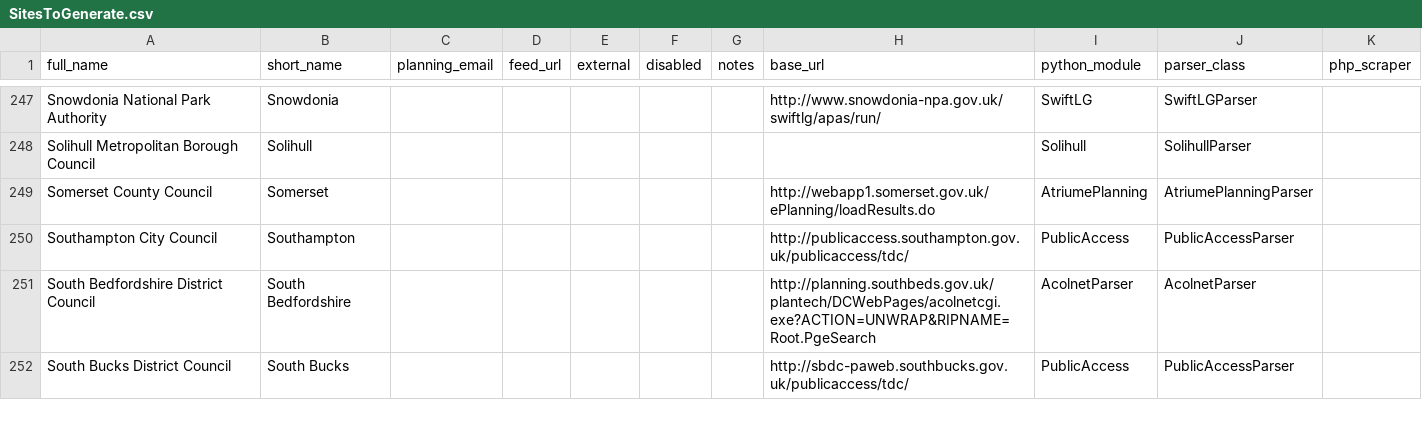
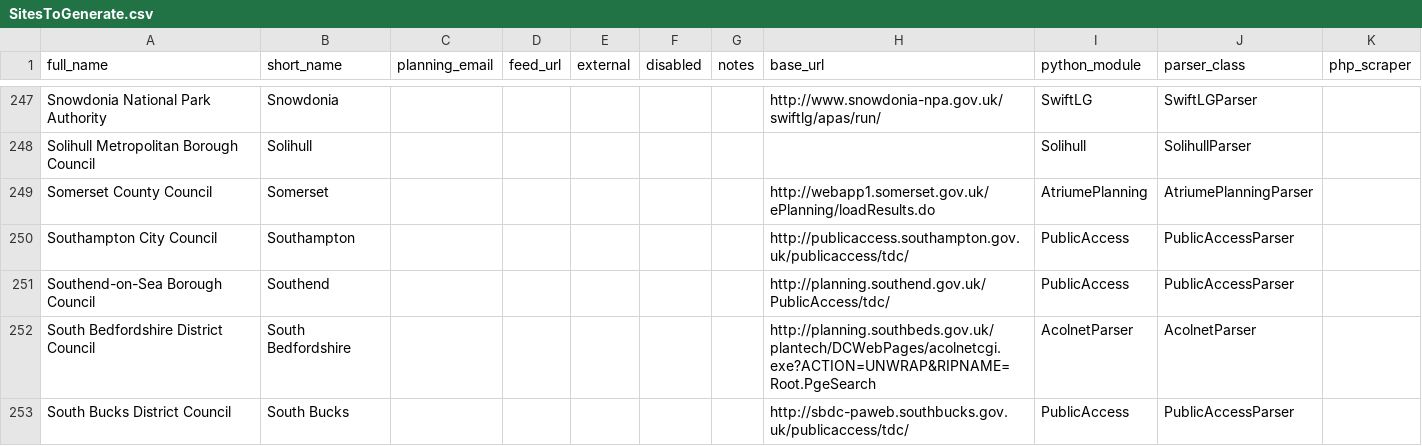
Before and after one commit to openaustralia/planningalerts, a CSV file: SitesToGenerate.csv, drawn as a sheet; only a part is shown, gaps mark what is left out; the diff names each change by its address in the sheet, - before the commit and + after, or states it on an @@ line.

Commit message:
Add Southend.

```diff
--- a/SitesToGenerate.csv
+++ b/SitesToGenerate.csv
+row 251: Southend-on-Sea Borough Council | Southend |  |  |  |  |  | http://planning.southend.gov.uk/PublicAccess/tdc/ | PublicAccess | PublicAccessParser
```
